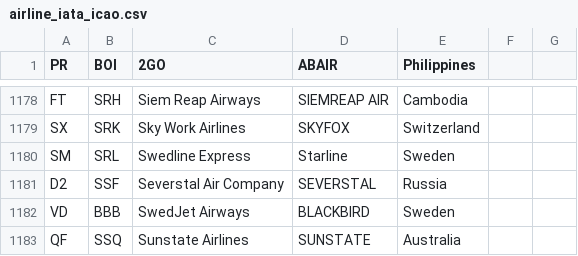
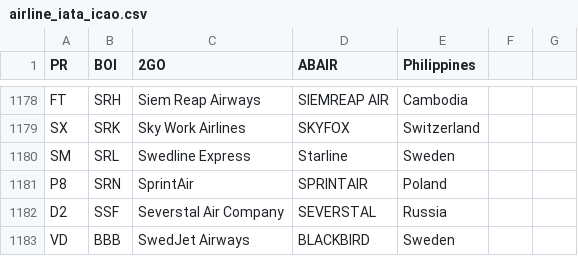
Before and after one commit to shekarpathi/dullesArrivals, a CSV file: airline_iata_icao.csv, drawn as a sheet; only a part is shown, gaps mark what is left out; the shorter side is filled out with more unchanged rows.

Commit message:
Added Airline IATA / ICAO codes csv file

```diff
--- a/airline_iata_icao.csv
+++ b/airline_iata_icao.csv
@@ -1180,2 +1180,3 @@ SX,SRK,Sky Work Airlines,SKYFOX,Switzerland
 SM,SRL,Swedline Express,Starline,Sweden
+P8,SRN,SprintAir,SPRINTAIR,Poland
 D2,SSF,Severstal Air Company,SEVERSTAL,Russia
```
